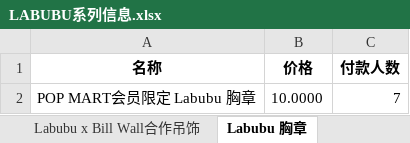
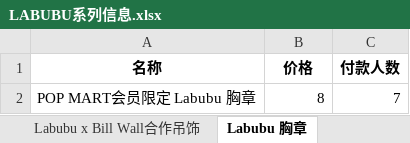
Before and after one commit to GeorgeeeLiu/data_analysis, an Excel workbook: 潮玩微信小程序爬虫/LABUBU系列信息.xlsx, sheet Labubu 胸章, drawn as a sheet; values as stored, in another font and other column widths than the file's, no borders; the diff names each change by its address in the sheet, - before the commit and + after, or states it on an @@ line.

```diff
--- a/潮玩微信小程序爬虫/LABUBU系列信息.xlsx (sheet Labubu 胸章)
+++ b/潮玩微信小程序爬虫/LABUBU系列信息.xlsx (sheet Labubu 胸章)
-B2 (价格): 10.0000
+B2 (价格): 8
```
Also changed, not shown: sheet 运动系列, sheet 潮玩LABUBU系列, sheet 怪物嘉年华, sheet 花之精灵系列, sheet 精灵甜品系列, sheet 花之精灵系列徽章, 6 more sheets, other sheet tabs, 12 other files.
